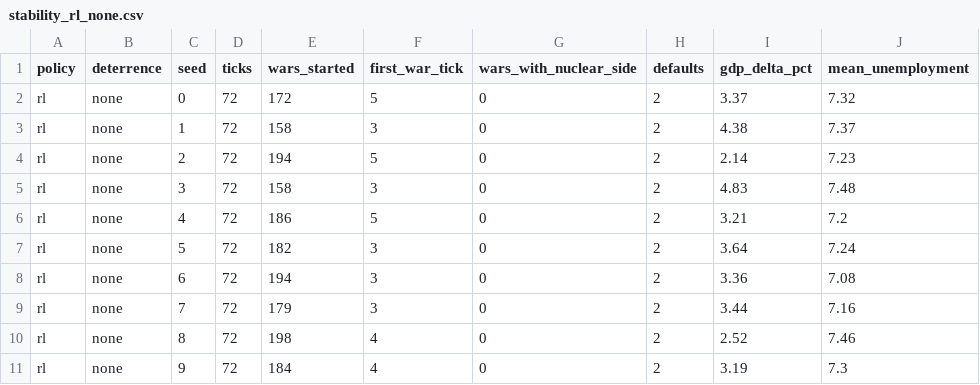
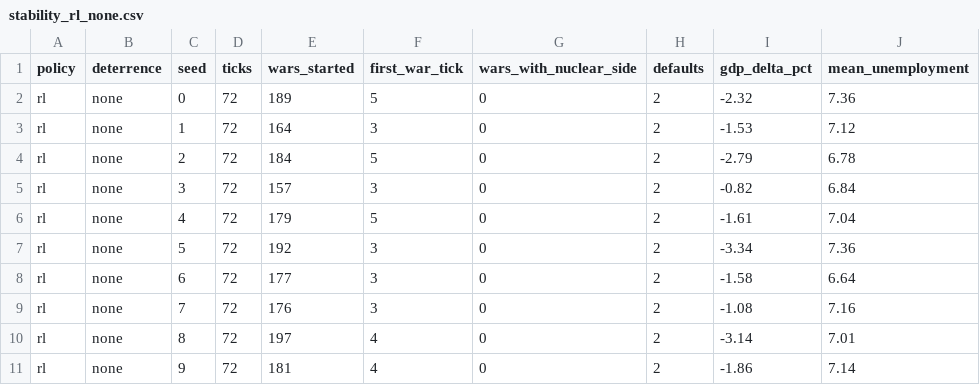
Before and after one commit to kjranyone/meta-security-hackathon-vol-2, a CSV file: analysis/out/stability_rl_none.csv, drawn as a sheet.

Commit message:
実データ初期値: 世界銀行API/9指標でearth_all全176カ国を初期化 + 輸出収益バグ修正
- scripts/fetch_wb.py + world/wb_data.json(42KB, コミット済みスナップショット):
  GDP/人口/失業/債務/軍事費(SIPRI)/ジニ/再エネ/WGI政治安定/人口成長率。
  カバー率 GDP・人口 177/177、WGI 165/177 など。APIキー不要・オフライン再現可
- earth_all: 実データ優先、手概算テーブル(DATA)と決定論的導出はフォールバックに。
  軍事力スコアは実際の軍事費規模(米国=100に較正: 中国32・露17・日5.8)。
  WGI政治安定推定→安定度(ソマリア23・日本71)。失業率も実データで初期化
- 検証: 世界GDP合計117兆USD=現実、日本債務252%、ノルウェー再エネ61%
- バグ修正: 輸出収益がGDP水準に絶対値加算され資源輸出国が年20-70%成長して
  いた(6年で世界3倍)。成長率ボーナス(上限+2.4%/年)に変更 → 6年で+6%/世界
- 実験v3再実行: hormuz封鎖でGDP -17.1%・デフォルト14→51件。全カ国RL化で
  GDP+10.9%・デフォルト-37%。稳定性(10seed): 218/96/39(heuristic)、
  179.6/80.5/3.8(rl)、拡散下RL初回開戦t59。LLM 96.3±5.3・初回t6
- README/スライド/PDF/稳定性図を同期

```diff
--- a/analysis/out/stability_rl_none.csv
+++ b/analysis/out/stability_rl_none.csv
@@ -1,11 +1,11 @@
 policy,deterrence,seed,ticks,wars_started,first_war_tick,wars_with_nuclear_side,defaults,gdp_delta_pct,mean_unemployment
-rl,none,0,72,172,5,0,2,3.37,7.32
-rl,none,1,72,158,3,0,2,4.38,7.37
-rl,none,2,72,194,5,0,2,2.14,7.23
-rl,none,3,72,158,3,0,2,4.83,7.48
-rl,none,4,72,186,5,0,2,3.21,7.2
-rl,none,5,72,182,3,0,2,3.64,7.24
-rl,none,6,72,194,3,0,2,3.36,7.08
-rl,none,7,72,179,3,0,2,3.44,7.16
-rl,none,8,72,198,4,0,2,2.52,7.46
-rl,none,9,72,184,4,0,2,3.19,7.3
+rl,none,0,72,189,5,0,2,-2.32,7.36
+rl,none,1,72,164,3,0,2,-1.53,7.12
+rl,none,2,72,184,5,0,2,-2.79,6.78
+rl,none,3,72,157,3,0,2,-0.82,6.84
+rl,none,4,72,179,5,0,2,-1.61,7.04
+rl,none,5,72,192,3,0,2,-3.34,7.36
+rl,none,6,72,177,3,0,2,-1.58,6.64
+rl,none,7,72,176,3,0,2,-1.08,7.16
+rl,none,8,72,197,4,0,2,-3.14,7.01
+rl,none,9,72,181,4,0,2,-1.86,7.14
```
Also changed, not shown: analysis/out/stability_heuristic_expanded.csv, analysis/out/stability_heuristic_none.csv, 25 other files.
